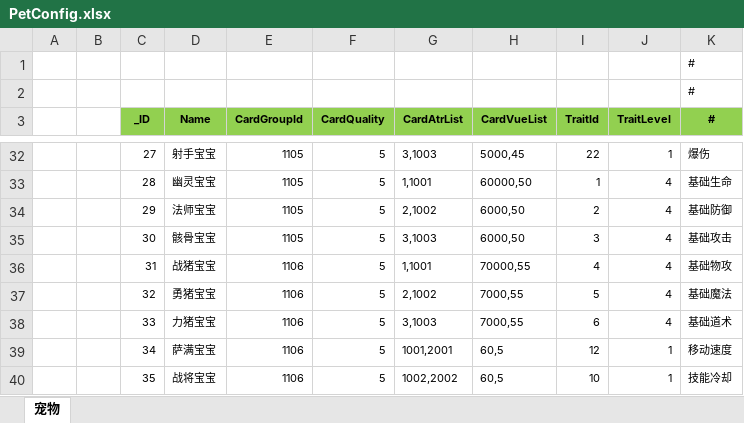
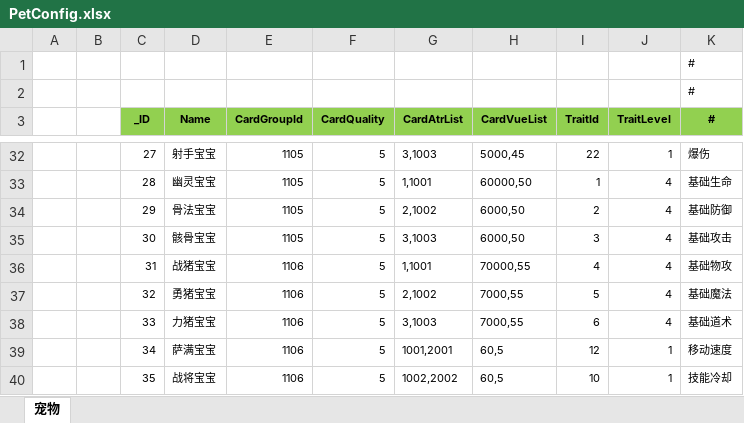
Before and after one commit to wokanjianyang/legend2, an Excel workbook: Excel/PetConfig.xlsx, sheet 宠物, drawn as a sheet; only a part is shown, gaps mark what is left out; values as stored, in another font and other column widths than the file's, no borders; the diff names each change by its address in the sheet, - before the commit and + after, or states it on an @@ line.

```diff
--- a/Excel/PetConfig.xlsx (sheet 宠物)
+++ b/Excel/PetConfig.xlsx (sheet 宠物)
-D34 (Name): 法师宝宝
+D34 (Name): 骨法宝宝
```
Also changed, not shown: Excel/EquipGradeConfig.xlsx, Excel/MonsterConfig.xlsx, 3 other files.
